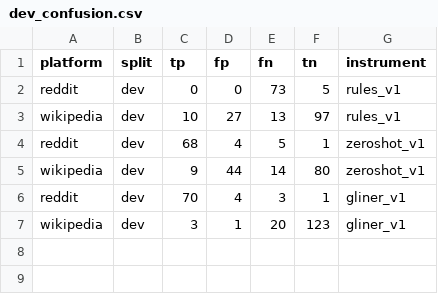
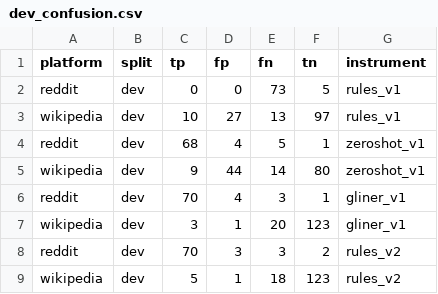
Before and after one commit to igor-sosnowicz/digital-media-analysis, a CSV file: annotations/validation/dev_confusion.csv, drawn as a sheet; the diff names each change by its address in the sheet, - before the commit and + after, or states it on an @@ line.

```diff
--- a/annotations/validation/dev_confusion.csv
+++ b/annotations/validation/dev_confusion.csv
+row 8: reddit | dev | 70 | 3 | 3 | 2 | rules_v2
+row 9: wikipedia | dev | 5 | 1 | 18 | 123 | rules_v2
```
Also changed, not shown: 49 other files.
